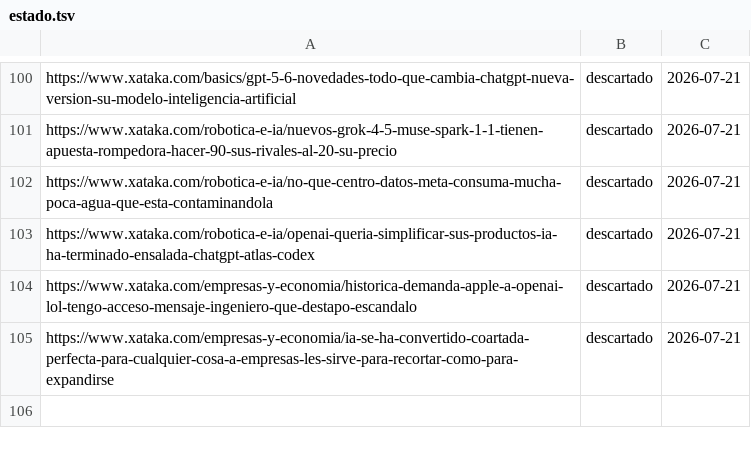
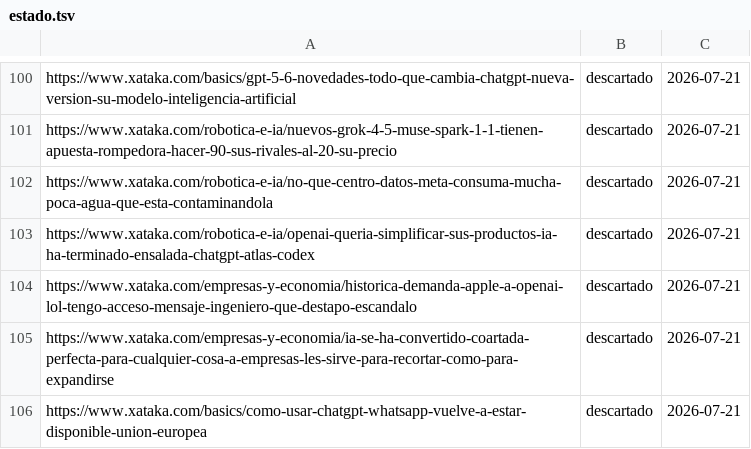
Before and after one commit to proyectotestbuk/radar-ia, a TSV file: docs/estado.tsv, drawn as a sheet; only a part is shown, gaps mark what is left out; the diff names each change by its address in the sheet, - before the commit and + after, or states it on an @@ line.

Commit message:
estado: 2026-07-21 08:26

```diff
--- a/docs/estado.tsv
+++ b/docs/estado.tsv
+row 106: https://www.xataka.com/basics/como-usar-chatgpt-whatsapp-vuelve-a-estar-disponible-union-europea | descartado | 2026-07-21
```
